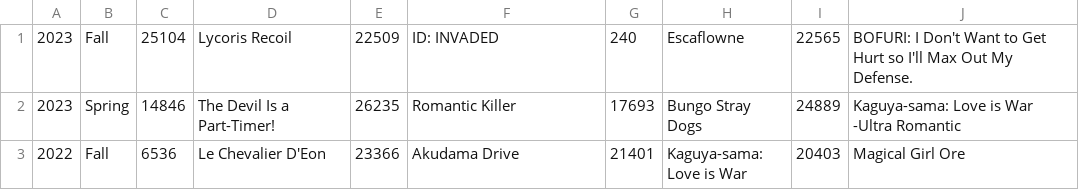
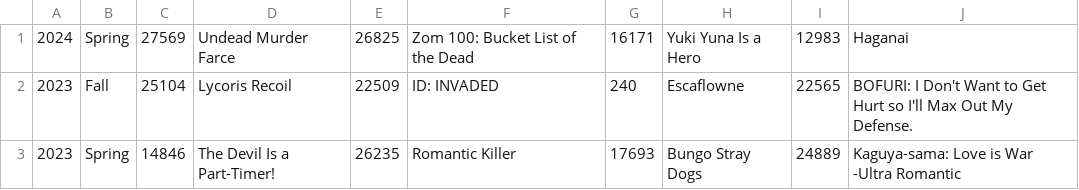
Before and after one commit to undanimesociety/undanimesociety.github.io, a CSV file: AniHist.csv, drawn as a sheet; only a part is shown; the shorter side is filled out with more unchanged rows; the diff names each change by its address in the sheet, - before the commit and + after, or states it on an @@ line.

Commit message:
Update AniHist.csv

```diff
--- a/AniHist.csv
+++ b/AniHist.csv
+row 1: 2024 | Spring | 27569 | Undead Murder Farce | 26825 | Zom 100: Bucket List of the Dead | 16171 | Yuki Yuna Is a Hero | 12983 | Haganai
```
